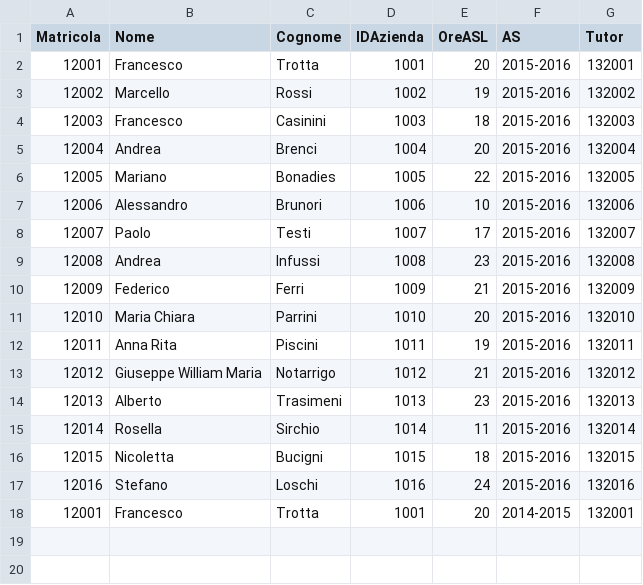
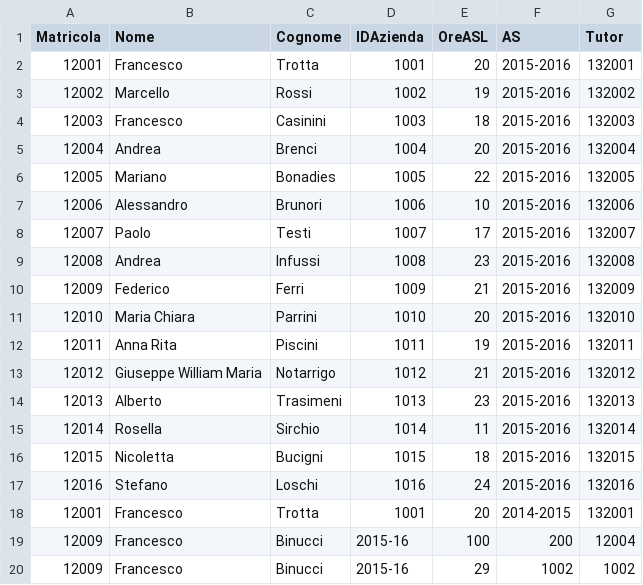
Before and after one commit to frgobbi/Progetto_alternanza-scuola-lavoro, a CSV file: File/ASL.csv, drawn as a sheet.

```diff
--- a/File/ASL.csv
+++ b/File/ASL.csv
@@ -18 +18,3 @@ Matricola;Nome;Cognome;IDAzienda;OreASL;AS;Tutor
 12001;Francesco;Trotta;1001;20;2014-2015;132001
+12009;Francesco;Binucci;2015-16;100;200;12004
+12009;Francesco;Binucci;2015-16;29;1002;1002
```
Also changed, not shown: 4 other files.
